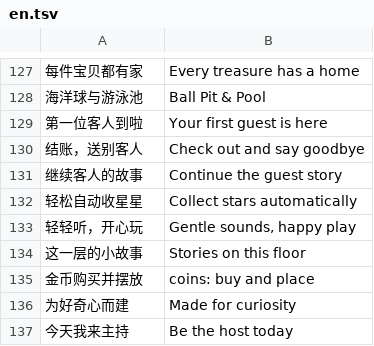
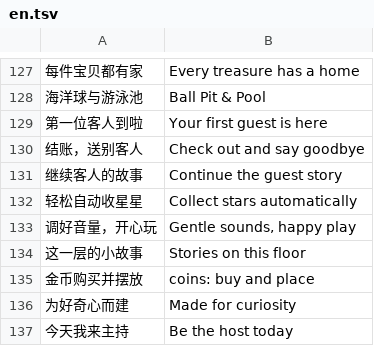
Before and after one commit to LSDLyu/lisa-wonder-house, a TSV file: source/en.tsv, drawn as a sheet; only a part is shown, gaps mark what is left out; the diff covers the shown part only.

```diff
--- a/source/en.tsv
+++ b/source/en.tsv
@@ -132,3 +132,3 @@
 轻松自动收星星	Collect stars automatically
-轻轻听，开心玩	Gentle sounds, happy play
+调好音量，开心玩	Gentle sounds, happy play
 这一层的小故事	Stories on this floor
```
Also changed, not shown: 1 added row, 1 removed row and 5 edited cells elsewhere in this file, 4 other files.
